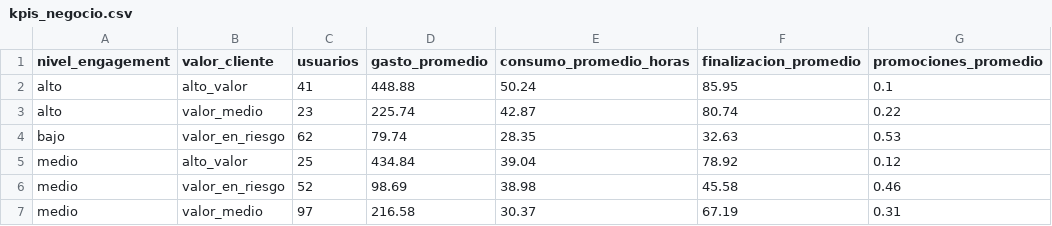
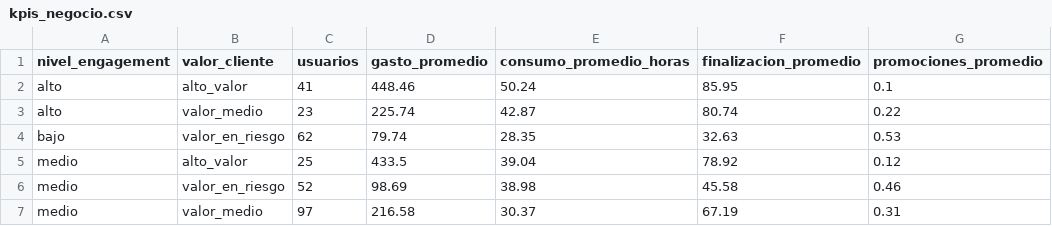
Before and after one commit to monkIIlol/Eva-3-Ciencia-Datos, a CSV file: data/kpis_negocio.csv, drawn as a sheet; only a part is shown; the diff names each change by its address in the sheet, - before the commit and + after, or states it on an @@ line.

```diff
--- a/data/kpis_negocio.csv
+++ b/data/kpis_negocio.csv
-D2 (gasto_promedio): 448.88
+D2 (gasto_promedio): 448.46
-D5 (gasto_promedio): 434.84
+D5 (gasto_promedio): 433.5
```
Also changed, not shown: data/dataset_modelo.csv, 2 other files.
